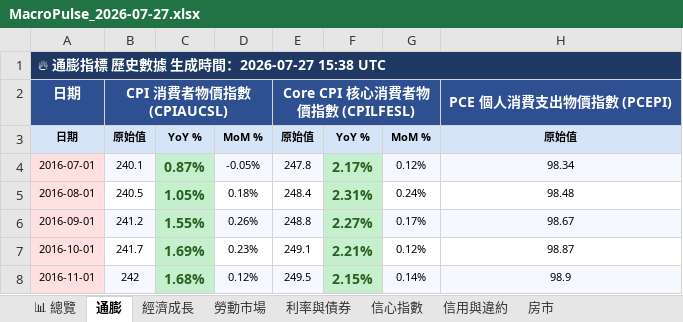
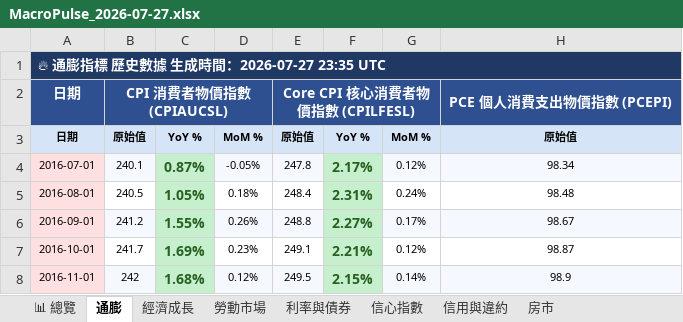
Before and after one commit to TargetWindPark-TWP/MacroPulse, an Excel workbook: reports/excel/MacroPulse_2026-07-27.xlsx, sheet 通膨, drawn as a sheet; only a part is shown; values as stored, in another font and other column widths than the file's, no borders; the diff names each change by its address in the sheet, - before the commit and + after, or states it on an @@ line.

```diff
--- a/reports/excel/MacroPulse_2026-07-27.xlsx (sheet 通膨)
+++ b/reports/excel/MacroPulse_2026-07-27.xlsx (sheet 通膨)
-A1: 🔥 通膨指標 歷史數據 生成時間：2026-07-27 15:38 UTC
+A1: 🔥 通膨指標 歷史數據 生成時間：2026-07-27 23:35 UTC
```
Also changed, not shown: sheet 利率與債券, sheet 📊 總覽, sheet 信用與違約, sheet 房市, sheet 信心指數, sheet 經濟成長, 1 more sheet, 10 other files.
